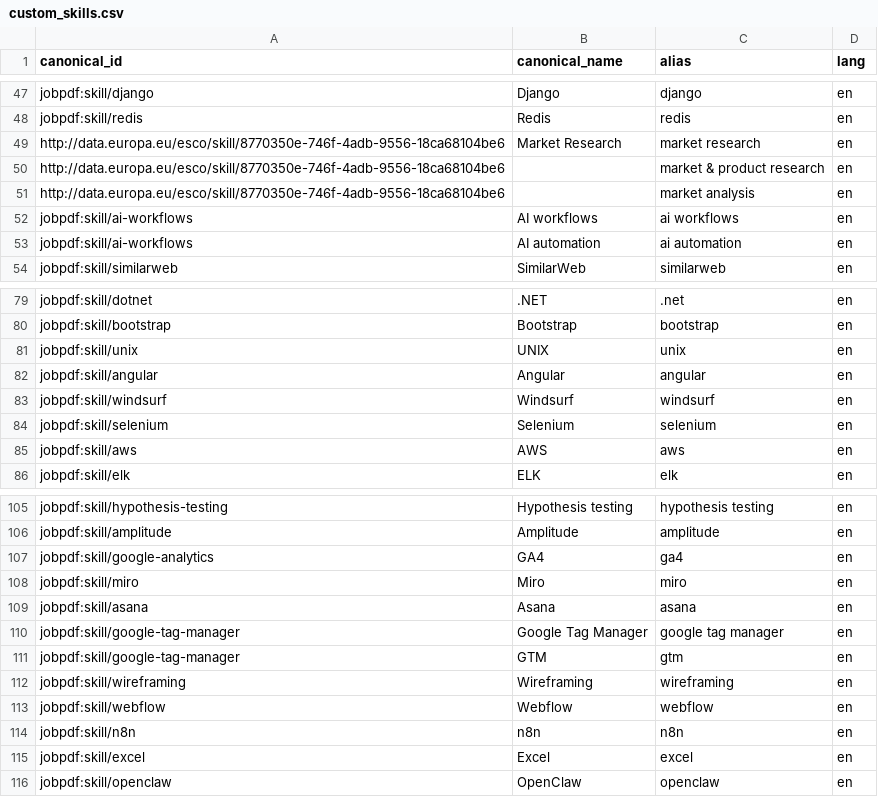
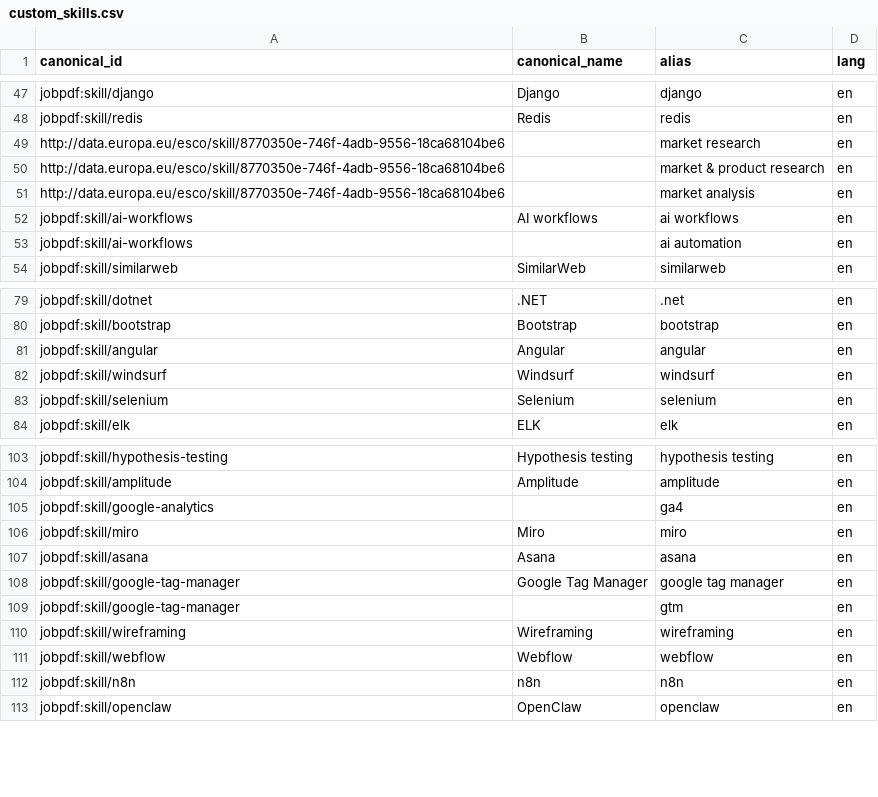
Before and after one commit to annamaliuk/JobPDF, a CSV file: data/taxonomy/custom_skills.csv, drawn as a sheet; only a part is shown, gaps mark what is left out.

Commit message:
JM-16 Fix custom_skills.csv conflicts that stop build_taxonomy
Rows added in db919ec gave alias rows their own canonical_name (AI automation,
GA4, GTM) and named an ESCO concept differently from its label (Market
Research). Those rows are now plain aliases. The new UNIX, AWS and Excel
concepts duplicated aliases that already point to the ESCO operating systems
and spreadsheet skills and to jobpdf:skill/amazon-web-services, so they are
removed. A test now loads the committed file so these clashes fail in pytest.

```diff
--- a/data/taxonomy/custom_skills.csv
+++ b/data/taxonomy/custom_skills.csv
@@ -48,3 +48,3 @@ jobpdf:skill/django,Django,django,en
 jobpdf:skill/redis,Redis,redis,en
-http://data.europa.eu/esco/skill/8770350e-746f-4adb-9556-18ca68104be6,Market Research,market research,en
+http://data.europa.eu/esco/skill/8770350e-746f-4adb-9556-18ca68104be6,,market research,en
 http://data.europa.eu/esco/skill/8770350e-746f-4adb-9556-18ca68104be6,,market & product research,en
@@ -52,3 +52,3 @@ http://data.europa.eu/esco/skill/8770350e-746f-4adb-9556-18ca68104be6,,market an
 jobpdf:skill/ai-workflows,AI workflows,ai workflows,en
-jobpdf:skill/ai-workflows,AI automation,ai automation,en
+jobpdf:skill/ai-workflows,,ai automation,en
 jobpdf:skill/similarweb,SimilarWeb,similarweb,en
@@ -80,3 +80,2 @@ jobpdf:skill/dotnet,.NET,.net,en
 jobpdf:skill/bootstrap,Bootstrap,bootstrap,en
-jobpdf:skill/unix,UNIX,unix,en
 jobpdf:skill/angular,Angular,angular,en
@@ -84,3 +83,2 @@ jobpdf:skill/windsurf,Windsurf,windsurf,en
 jobpdf:skill/selenium,Selenium,selenium,en
-jobpdf:skill/aws,AWS,aws,en
 jobpdf:skill/elk,ELK,elk,en
@@ -106,3 +104,3 @@ jobpdf:skill/hypothesis-testing,Hypothesis testing,hypothesis testing,en
 jobpdf:skill/amplitude,Amplitude,amplitude,en
-jobpdf:skill/google-analytics,GA4,ga4,en
+jobpdf:skill/google-analytics,,ga4,en
 jobpdf:skill/miro,Miro,miro,en
@@ -110,3 +108,3 @@ jobpdf:skill/asana,Asana,asana,en
 jobpdf:skill/google-tag-manager,Google Tag Manager,google tag manager,en
-jobpdf:skill/google-tag-manager,GTM,gtm,en
+jobpdf:skill/google-tag-manager,,gtm,en
 jobpdf:skill/wireframing,Wireframing,wireframing,en
@@ -114,3 +112,2 @@ jobpdf:skill/webflow,Webflow,webflow,en
 jobpdf:skill/n8n,n8n,n8n,en
-jobpdf:skill/excel,Excel,excel,en
 jobpdf:skill/openclaw,OpenClaw,openclaw,en
```
Also changed, not shown: 1 other file.
